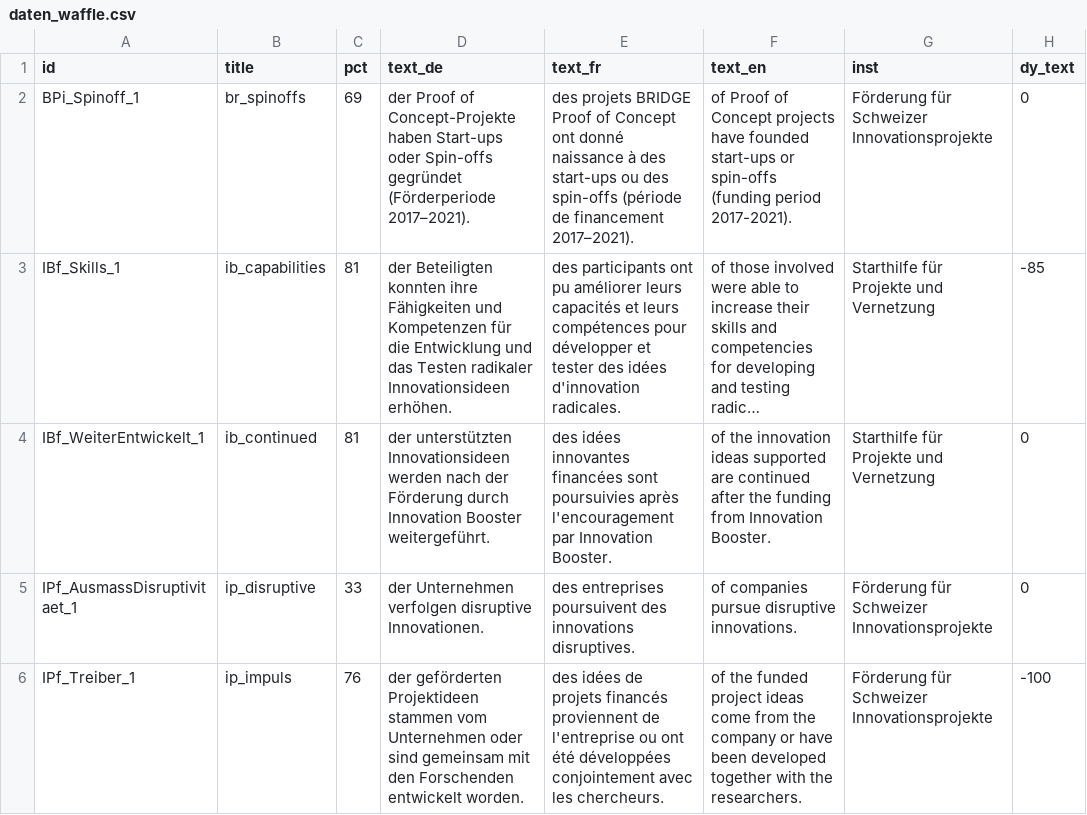
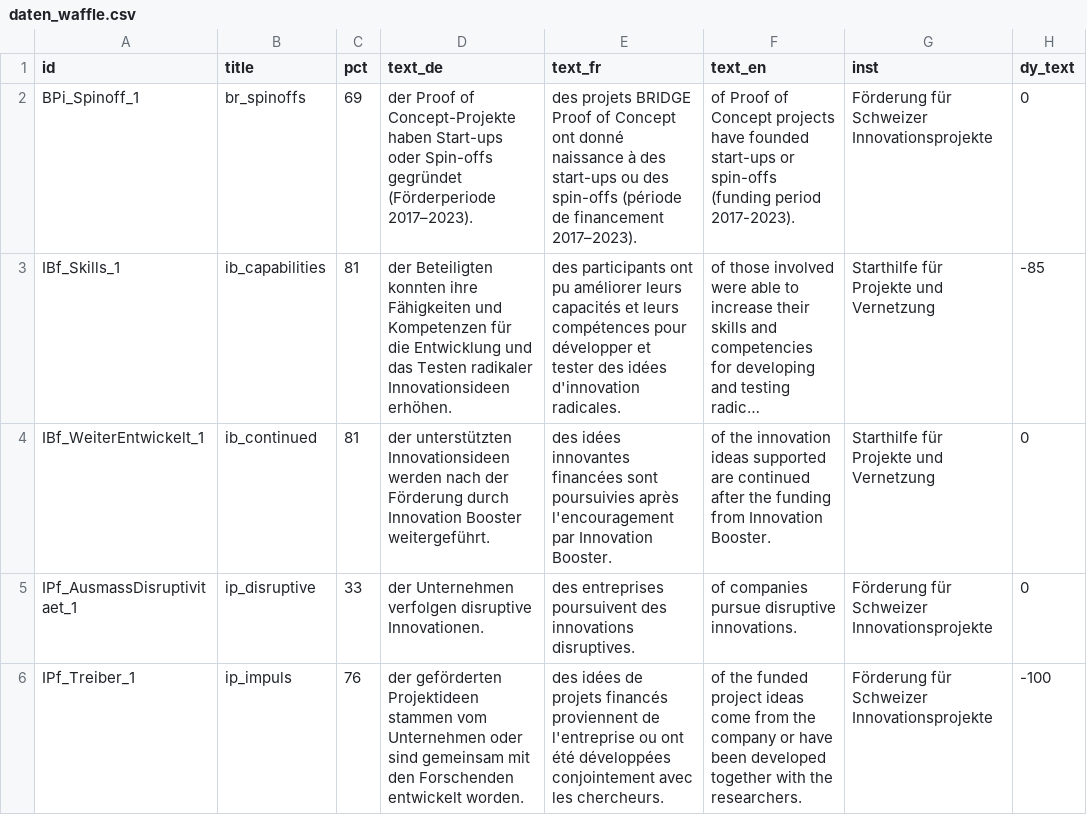
Before and after one commit to Innosuisse-Impact/impact-monitor-2026, a CSV file: src/data/daten_waffle.csv, drawn as a sheet; only a part is shown; long unchanged cells end in …; the diff names each change by its address in the sheet, - before the commit and + after, or states it on an @@ line.

Commit message:
BP update years

```diff
--- a/src/data/daten_waffle.csv
+++ b/src/data/daten_waffle.csv
-D2 (text_de): …gegründet (Förderperiode 2017–2021).
+D2 (text_de): …gegründet (Förderperiode 2017–2023).
-E2 (text_fr): …de financement 2017–2021).
+E2 (text_fr): …de financement 2017–2023).
-F2 (text_en): …(funding period 2017-2021).
+F2 (text_en): …(funding period 2017-2023).
```
